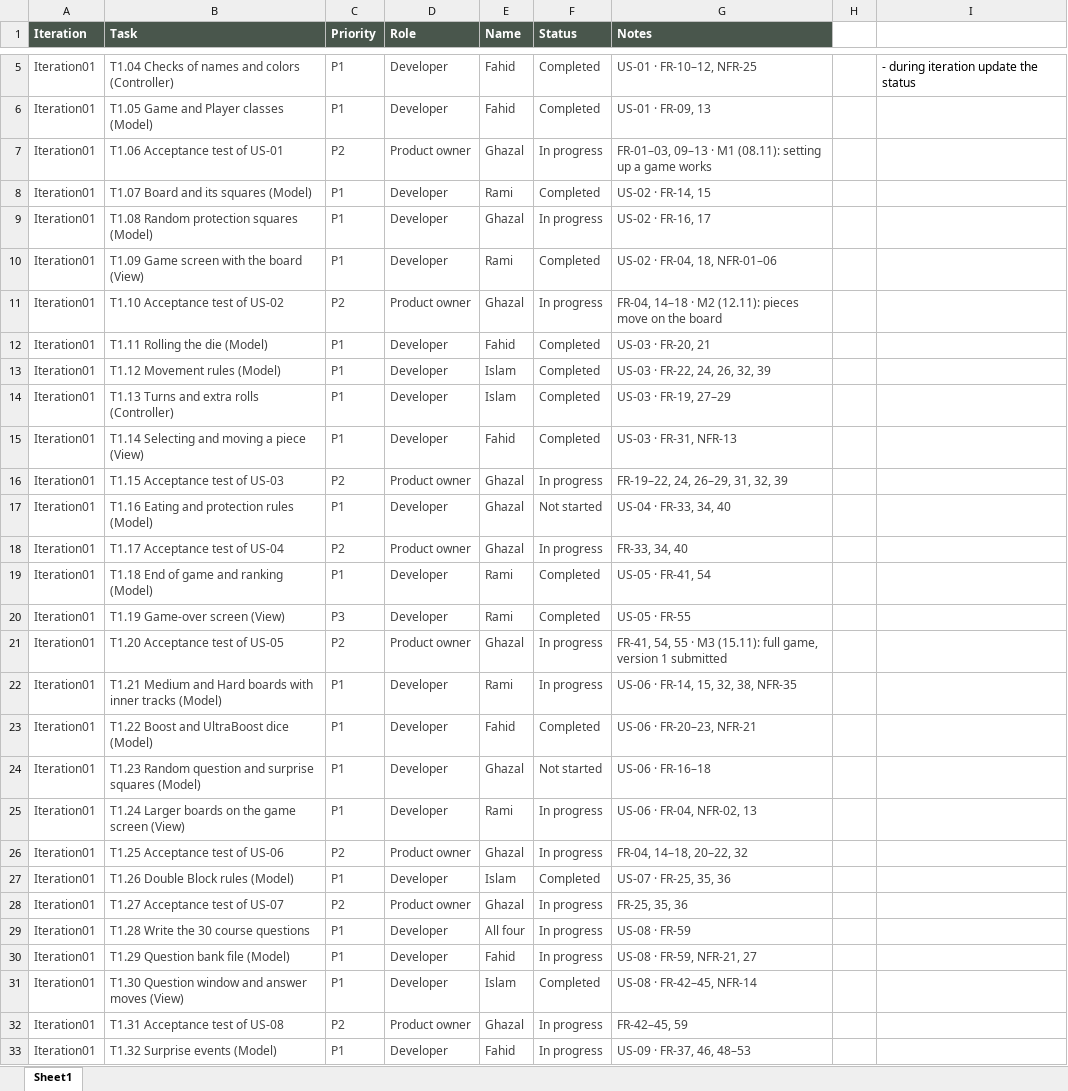
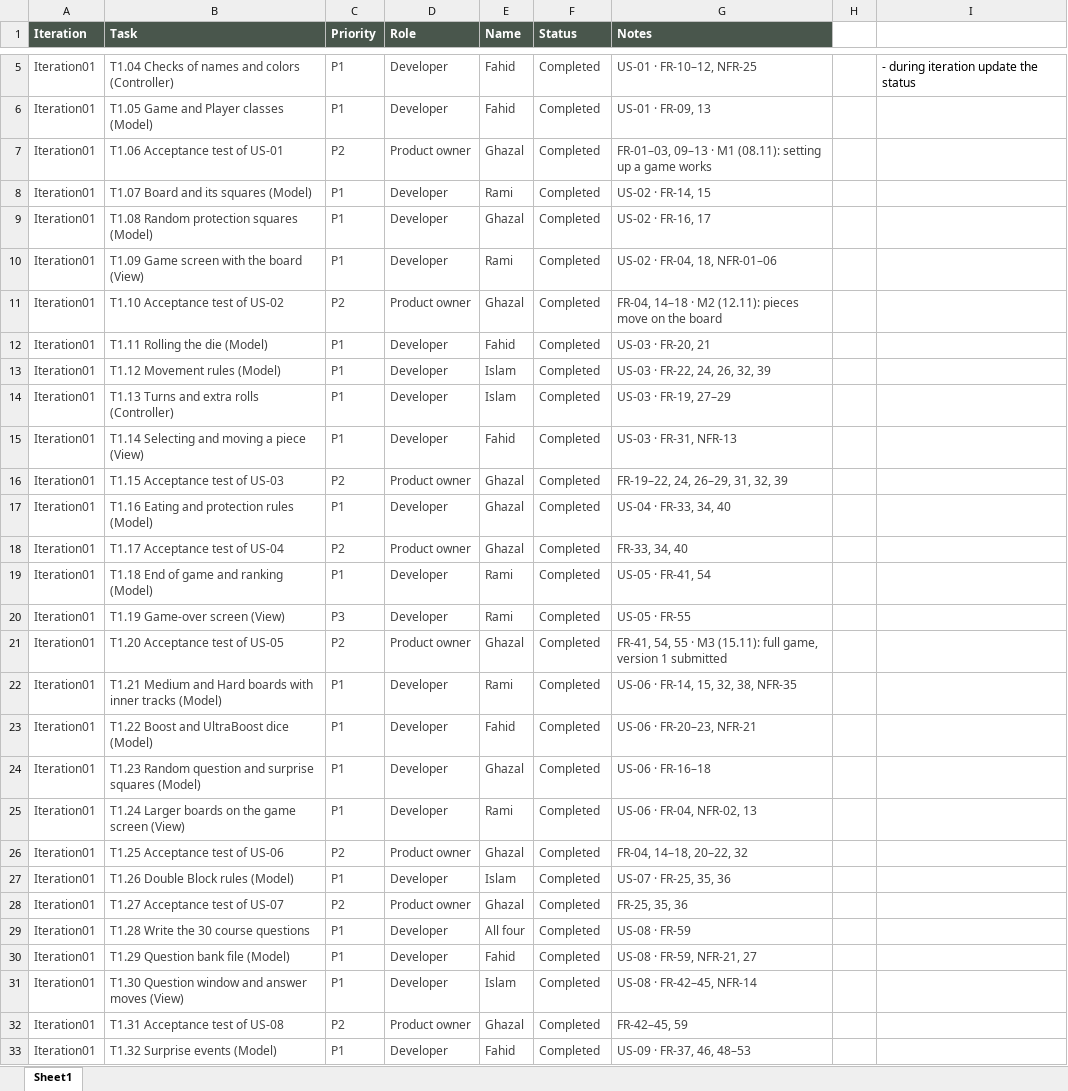
Before and after one commit to IslamHassadya11/SE-Ludo-Panther, an Excel workbook: Assignments/Assignment 4 Files/iteration1_scrumReport_Panther.xlsx, sheet Sheet1, drawn as a sheet; only a part is shown, gaps mark what is left out; values as stored, in another font and other column widths than the file's, no borders; conditional formats and table styles not drawn; the diff covers the shown part only; the diff names each change by its address in the sheet, - before the commit and + after, or states it on an @@ line.

Commit message:
Update iteration1_scrumReport_Panther.xlsx
updating the scrum report

```diff
--- a/Assignments/Assignment 4 Files/iteration1_scrumReport_Panther.xlsx (sheet Sheet1)
+++ b/Assignments/Assignment 4 Files/iteration1_scrumReport_Panther.xlsx (sheet Sheet1)
-F7 (Status): In progress
+F7 (Status): Completed
-F9 (Status): In progress
+F9 (Status): Completed
-F11 (Status): In progress
+F11 (Status): Completed
-F16 (Status): In progress
+F16 (Status): Completed
-F17 (Status): Not started
+F17 (Status): Completed
-F18 (Status): In progress
+F18 (Status): Completed
-F21:F22 (Status): In progress
+F21:F22 (Status): Completed
-F24 (Status): Not started
+F24 (Status): Completed
-F25:F26 (Status): In progress
+F25:F26 (Status): Completed
-F28:F30 (Status): In progress
+F28:F30 (Status): Completed
-F32:F33 (Status): In progress
+F32:F33 (Status): Completed
```
Also changed, not shown: 32 edited cells elsewhere in this sheet.
